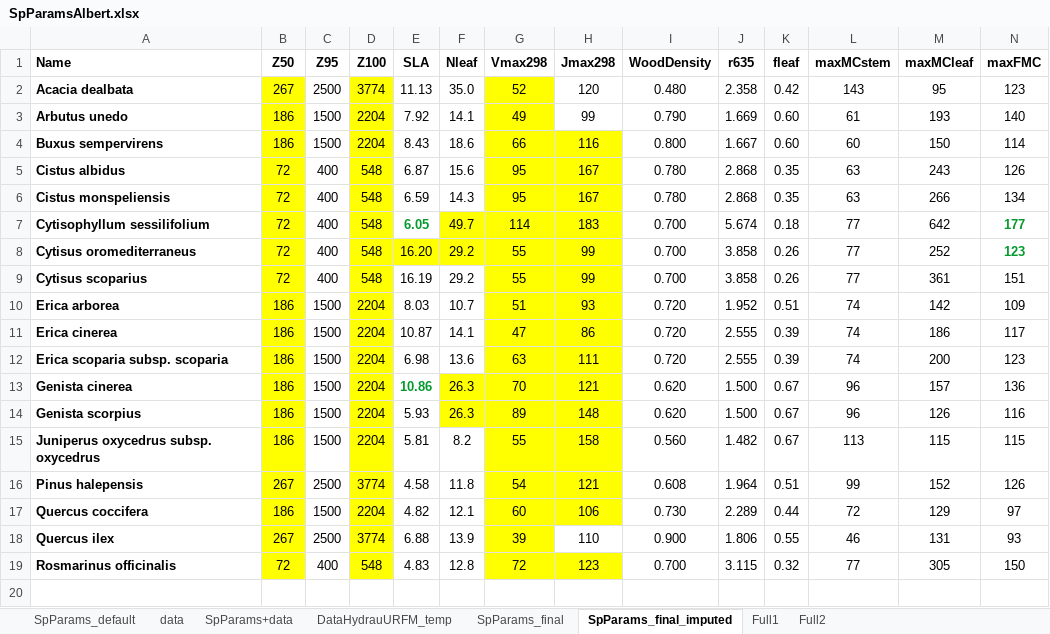
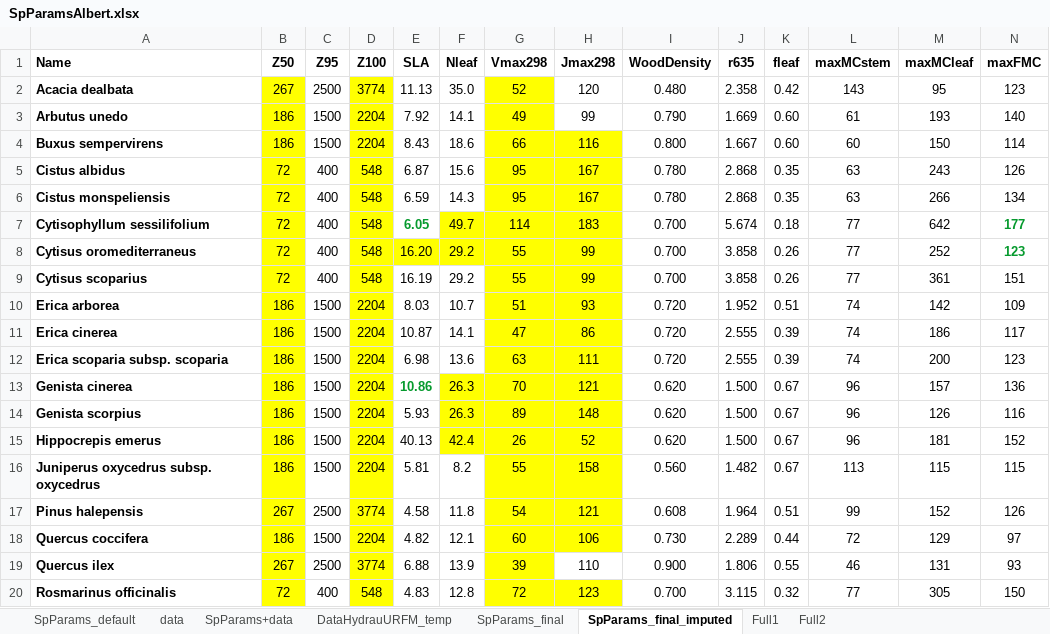
Before and after one commit to emf-creaf/LFMC_FR_CAT, an Excel workbook: data/inputs/SpParamsAlbert.xlsx, sheet SpParams_final_imputed, drawn as a sheet; only a part is shown; values as stored, in another font and other column widths than the file's, no borders; charts and pictures not drawn; rows hold the shown columns only; the diff names each change by its address in the sheet, - before the commit and + after, or states it on an @@ line.

Commit message:
update SpParamsAlbert

```diff
--- a/data/inputs/SpParamsAlbert.xlsx (sheet SpParams_final_imputed)
+++ b/data/inputs/SpParamsAlbert.xlsx (sheet SpParams_final_imputed)
+row 15: Hippocrepis emerus | 186 | 1500 | 2204 | 40.13 | 42.4 | 26 | 52 | 0.620 | 1.500 | 0.67 | 96 | 181 | 152
```
Also changed, not shown: sheet SpParams_final.
